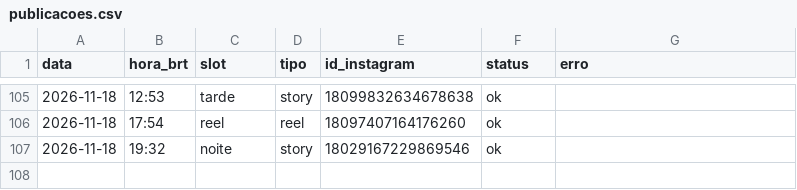
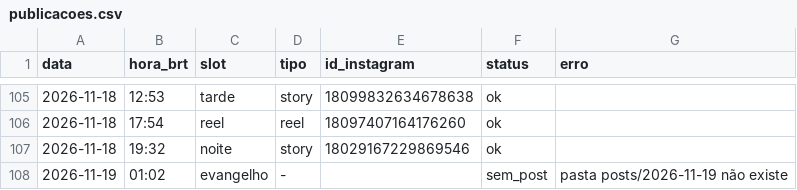
Before and after one commit to pedro-nascimento-line/acta-dei, a CSV file: log/publicacoes.csv, drawn as a sheet; only a part is shown, gaps mark what is left out.

```diff
--- a/log/publicacoes.csv
+++ b/log/publicacoes.csv
@@ -107 +107,2 @@ data,hora_brt,slot,tipo,id_instagram,status,erro
 2026-11-18,19:32,noite,story,18029167229869546,ok,
+2026-11-19,01:02,evangelho,-,,sem_post,pasta posts/2026-11-19 não existe
```
